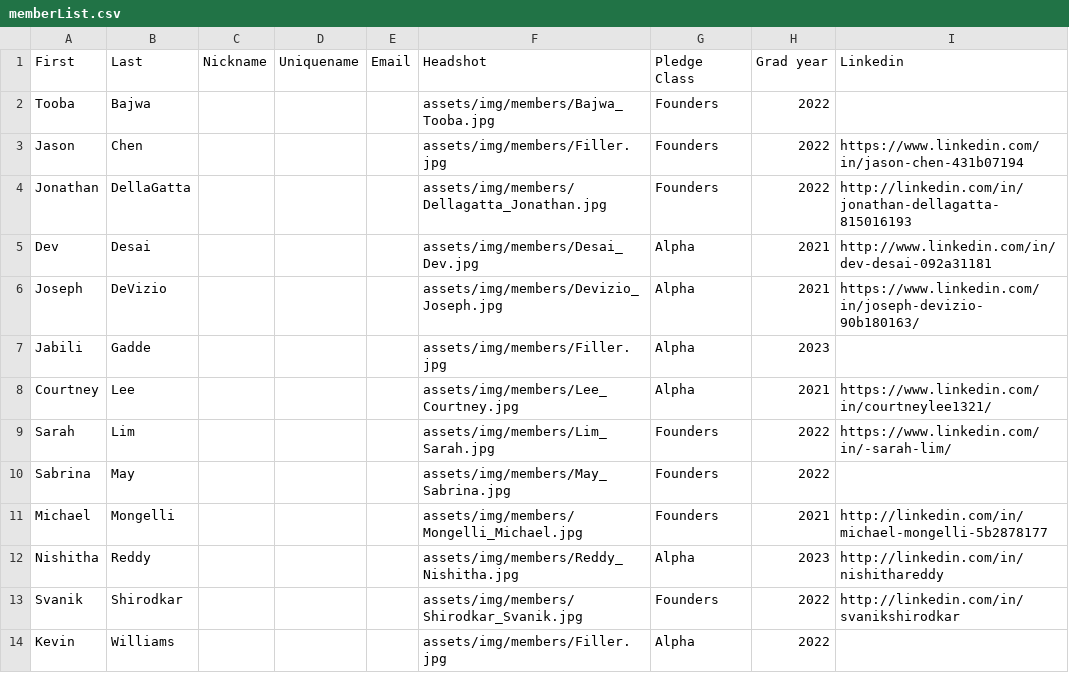
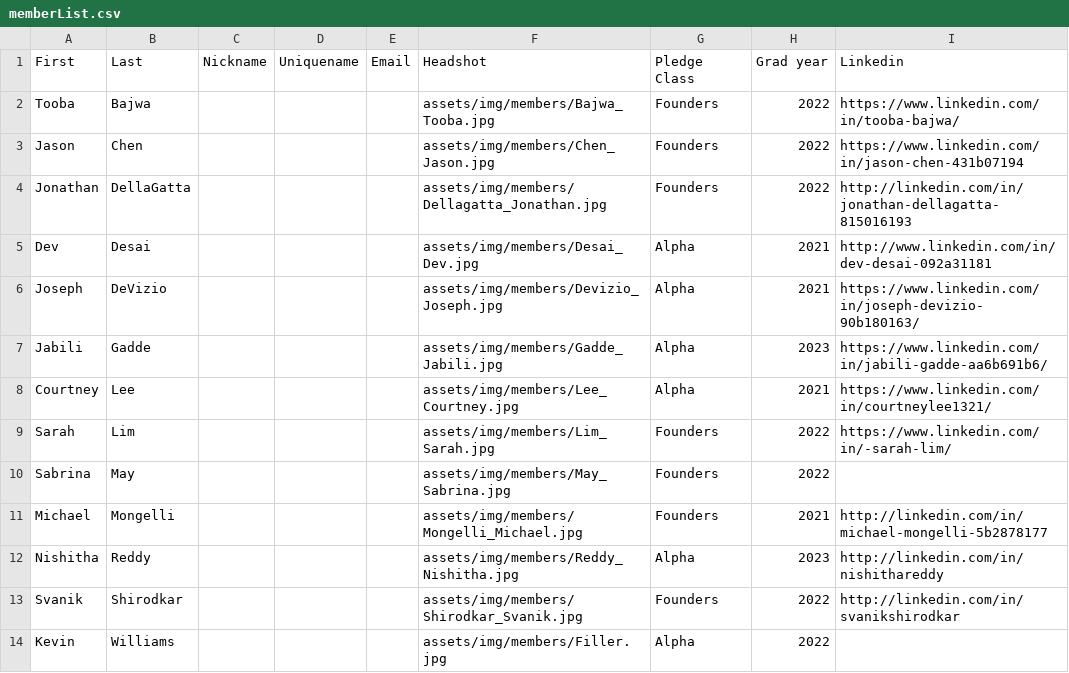
Before and after one commit to tcnjktp/ktp, a CSV file: assets/memberList.csv, drawn as a sheet.

Commit message:
Update memberList.csv

```diff
--- a/assets/memberList.csv
+++ b/assets/memberList.csv
@@ -1,4 +1,4 @@
 First,Last,Nickname,Uniquename,Email,Headshot,Pledge Class,Grad year,Linkedin
-Tooba,Bajwa,,,,assets/img/members/Bajwa_Tooba.jpg,Founders,2022,
-Jason,Chen,,,,assets/img/members/Filler.jpg,Founders,2022,https://www.linkedin.com/in/jason-chen-431b07194
+Tooba,Bajwa,,,,assets/img/members/Bajwa_Tooba.jpg,Founders,2022,https://www.linkedin.com/in/tooba-bajwa/
+Jason,Chen,,,,assets/img/members/Chen_Jason.jpg,Founders,2022,https://www.linkedin.com/in/jason-chen-431b07194
 Jonathan,DellaGatta,,,,assets/img/members/Dellagatta_Jonathan.jpg,Founders,2022,http://linkedin.com/in/jonathan-dellagatta-815016193
@@ -6,3 +6,3 @@ Dev,Desai,,,,assets/img/members/Desai_Dev.jpg,Alpha,2021,http://www.linkedin.com
 Joseph,DeVizio,,,,assets/img/members/Devizio_Joseph.jpg,Alpha,2021,https://www.linkedin.com/in/joseph-devizio-90b180163/
-Jabili,Gadde,,,,assets/img/members/Filler.jpg,Alpha,2023,
+Jabili,Gadde,,,,assets/img/members/Gadde_Jabili.jpg,Alpha,2023,https://www.linkedin.com/in/jabili-gadde-aa6b691b6/
 Courtney,Lee,,,,assets/img/members/Lee_Courtney.jpg,Alpha,2021,https://www.linkedin.com/in/courtneylee1321/
```
